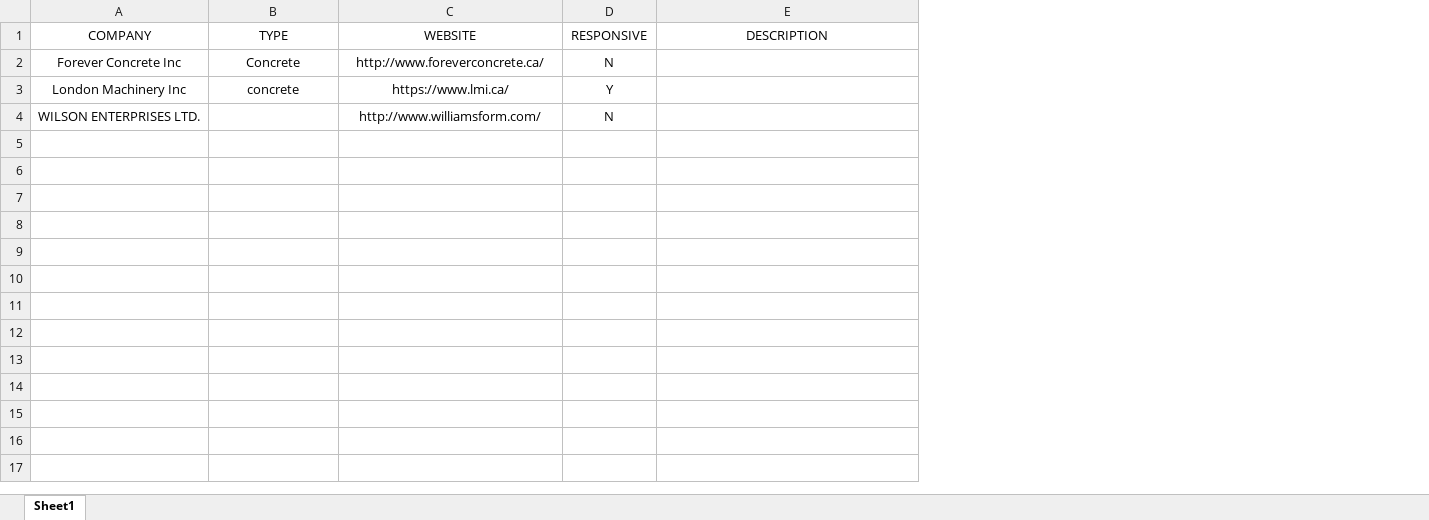
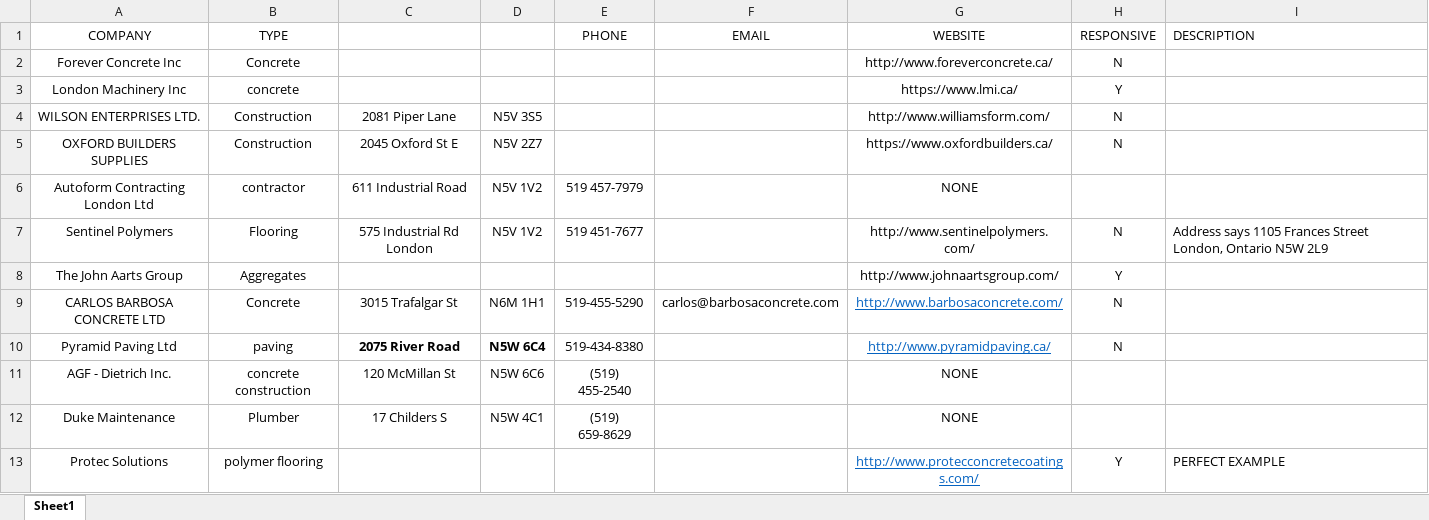
Before and after one commit to Kerntester/Admin, an Excel workbook: Research.xlsx, sheet Sheet1, drawn as a sheet; values as stored, in another font and other column widths than the file's, no borders; charts and pictures not drawn; addresses are those after the commit; ↵ is a line break in a cell; the diff names each change by its address in the sheet, - before the commit and + after, or states it on an @@ line.

Commit message:
Added Research.xlsx

```diff
--- a/Research.xlsx (sheet Sheet1)
+++ b/Research.xlsx (sheet Sheet1)
+column C, row 4: 2081 Piper Lane
+column D, row 4: N5V 3S5
+column E (PHONE), empty
+column F (EMAIL), empty
-I1 alignment: center
+I1 alignment: left
-B4 (TYPE): (empty)
+B4 (TYPE): Construction
+row 5: OXFORD BUILDERS SUPPLIES | Construction | 2045 Oxford St E | N5V 2Z7 |  |  | https://www.oxfordbuilders.ca/ | N
+row 6: Autoform Contracting London Ltd | contractor | 611 Industrial Road | N5V 1V2 | 519 457-7979 |  | NONE
+row 7: Sentinel Polymers | Flooring | 575 Industrial Rd London | N5V 1V2 | 519 451-7677 |  | http://www.sentinelpolymers.com/ | N | Address says 1105 Frances Street ↵ London, Ontario N5W 2L9
+row 8: The John Aarts Group | Aggregates |  |  |  |  | http://www.johnaartsgroup.com/ | Y
+row 9: CARLOS BARBOSA CONCRETE LTD | Concrete | 3015 Trafalgar St | N6M 1H1 | 519-455-5290 | carlos@barbosaconcrete.com | http://www.barbosaconcrete.com/ | N
+row 10: Pyramid Paving Ltd | paving | 2075 River Road | N5W 6C4 | 519-434-8380 |  | http://www.pyramidpaving.ca/ | N
+row 11: AGF - Dietrich Inc. | concrete construction | 120 McMillan St | N5W 6C6 | (519) 455-2540 |  | NONE
+row 12: Duke Maintenance | Plumber | 17 Childers S | N5W 4C1 | (519) 659-8629 |  | NONE
+row 13: Protec Solutions | polymer flooring |  |  |  |  | http://www.protecconcretecoatings.com/ | Y | PERFECT EXAMPLE
```
Also changed, not shown: charts or pictures.
